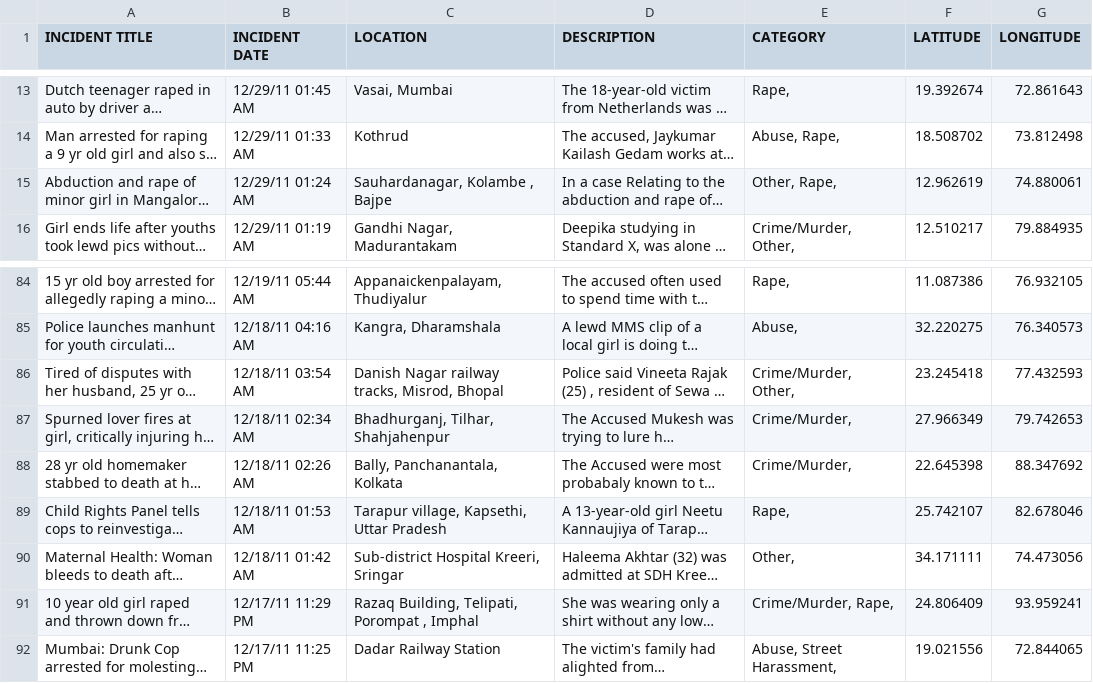
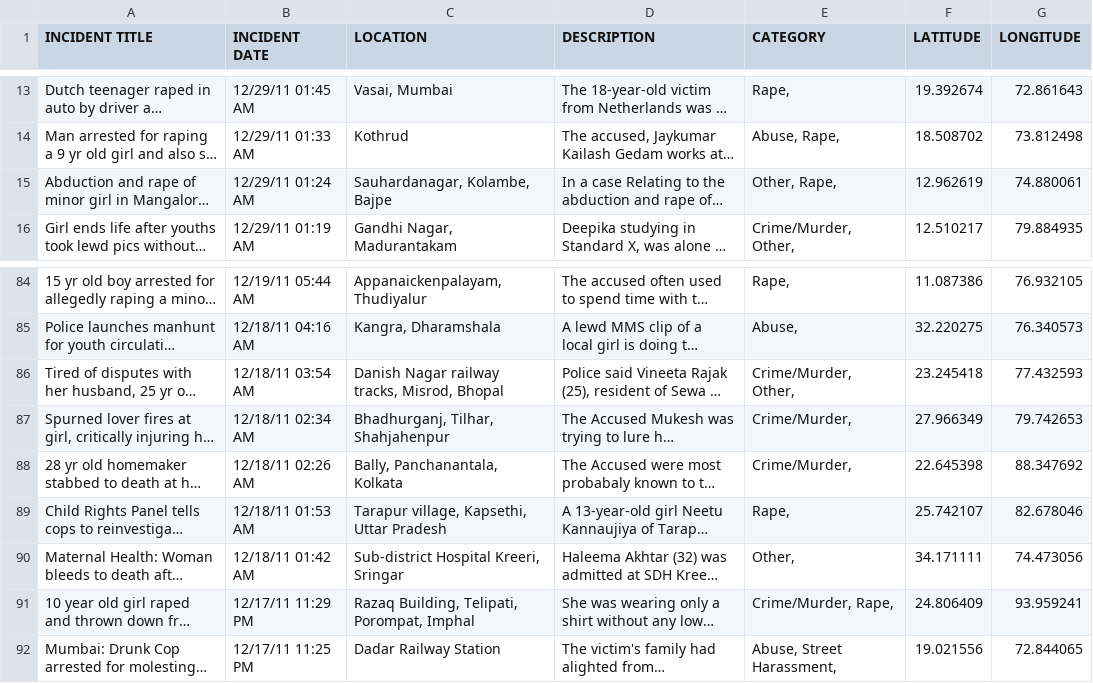
Before and after one commit to acpmasquerade/ushahidi-sample-data, a CSV file: csv/fusion-tables/december-2011-incidents-samples/data.csv, drawn as a sheet; only a part is shown, gaps mark what is left out; long unchanged cells end in …; the diff names each change by its address in the sheet, - before the commit and + after, or states it on an @@ line.

Commit message:
Fix - spaces in column name trimmed

```diff
--- a/csv/fusion-tables/december-2011-incidents-samples/data.csv
+++ b/csv/fusion-tables/december-2011-incidents-samples/data.csv
-C15 (LOCATION): Sauhardanagar, Kolambe , Bajpe
+C15 (LOCATION): Sauhardanagar, Kolambe, Bajpe
-D86 (DESCRIPTION): …Vineeta Rajak (25) , resident of…
+D86 (DESCRIPTION): …Vineeta Rajak (25), resident of…
-C91 (LOCATION): Razaq Building, Telipati, Porompat , Imphal
+C91 (LOCATION): Razaq Building, Telipati, Porompat, Imphal
```
